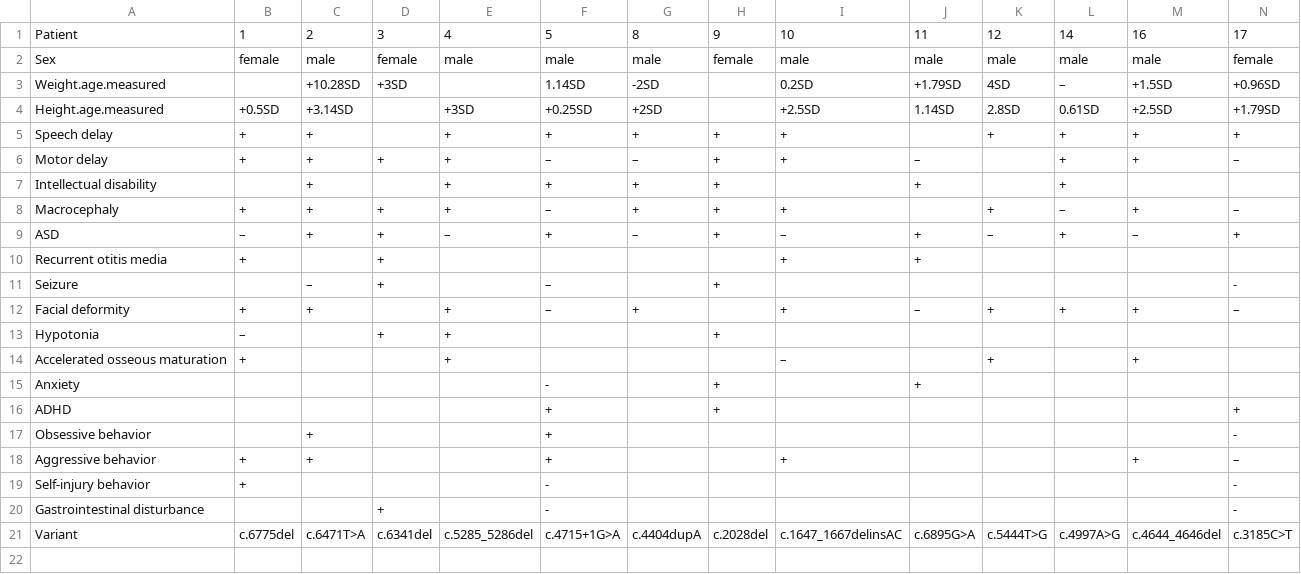
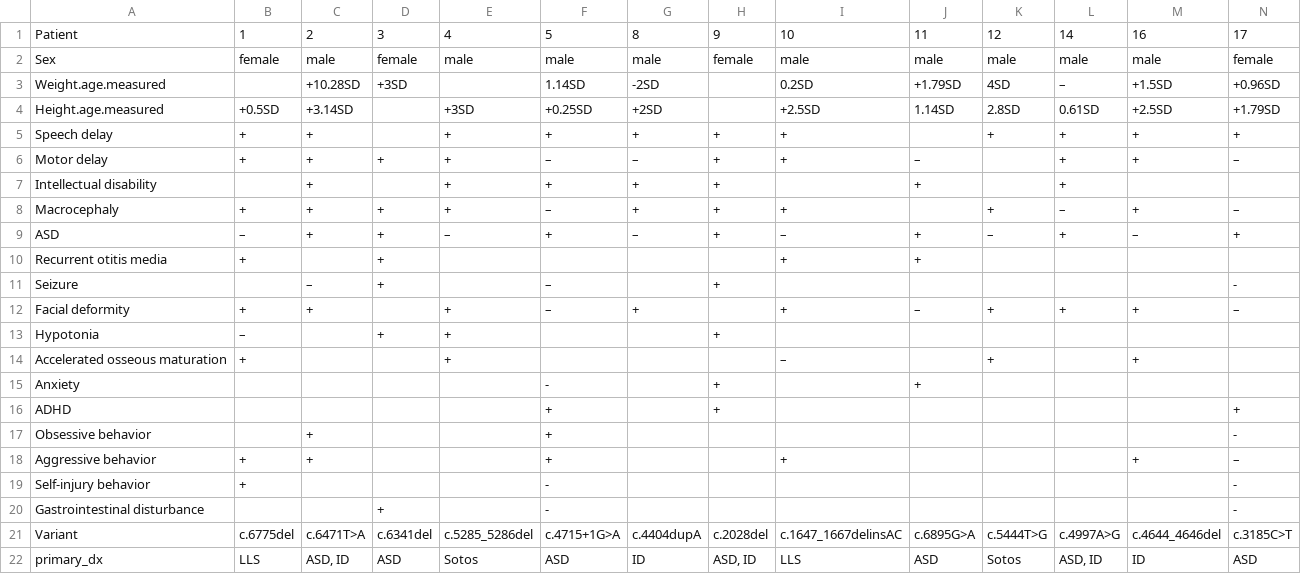
Before and after one commit to monarch-initiative/phenopacket-store, a TSV file: notebooks/SETD2/input/chen21_setd2.tsv, drawn as a sheet; only a part is shown; rows hold the shown columns only; the diff names each change by its address in the sheet, - before the commit and + after, or states it on an @@ line.

Commit message:
SETD2 in progress

```diff
--- a/notebooks/SETD2/input/chen21_setd2.tsv
+++ b/notebooks/SETD2/input/chen21_setd2.tsv
+row 22: primary_dx | LLS | ASD, ID | ASD | Sotos | ASD | ID | ASD, ID | LLS | ASD | Sotos | ASD, ID | ID | ASD
```
Also changed, not shown: 2 other files.
